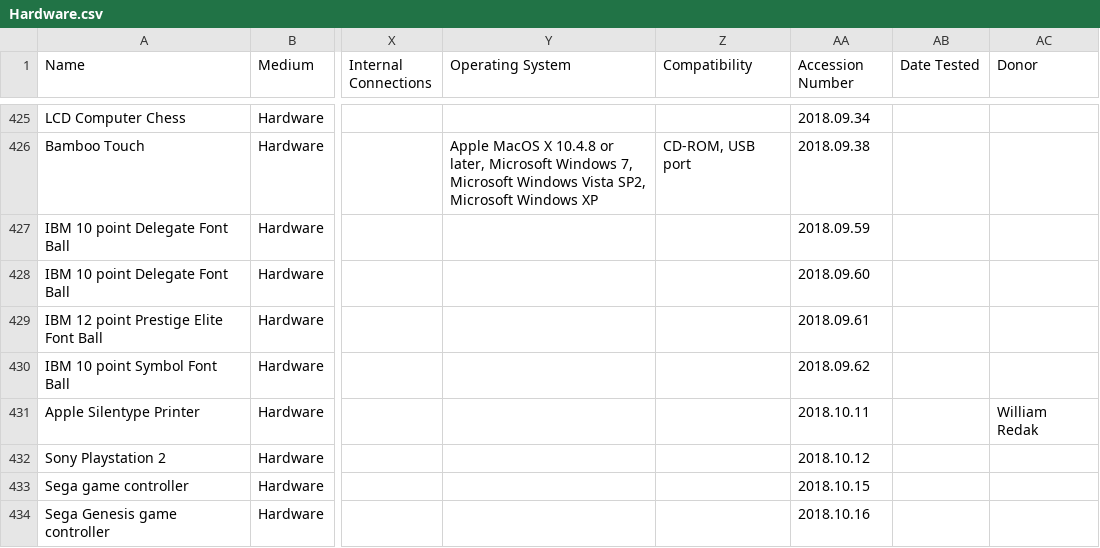
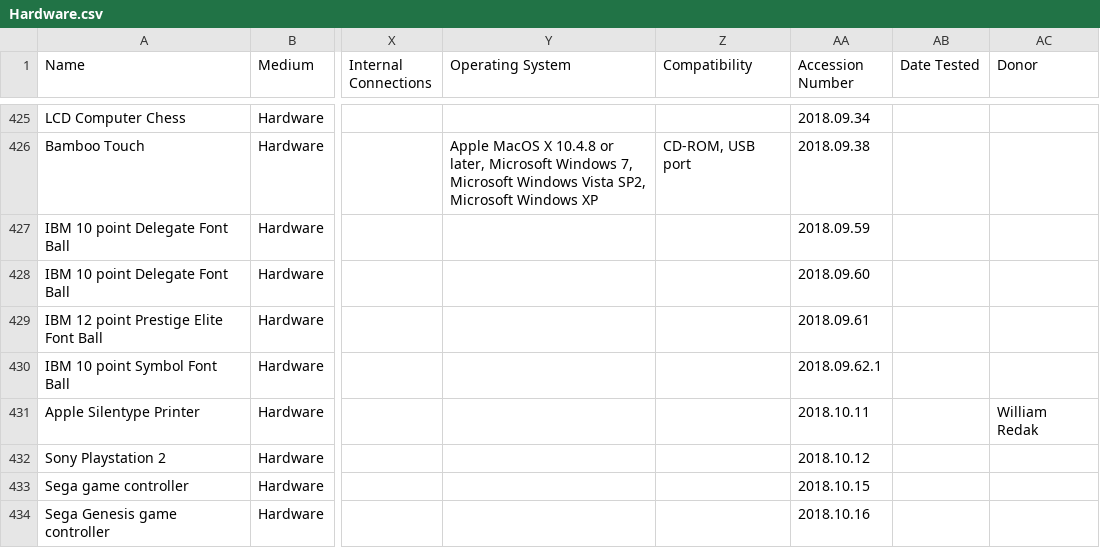
Before and after one commit to MediaArchaeologyLab/catalogue, a CSV file: Hardware.csv, drawn as a sheet; only a part is shown, gaps mark what is left out; the diff names each change by its address in the sheet, - before the commit and + after, or states it on an @@ line.

Commit message:
Update Hardware.csv

```diff
--- a/Hardware.csv
+++ b/Hardware.csv
-AA430 (Accession Number): 2018.09.62
+AA430 (Accession Number): 2018.09.62.1
```
